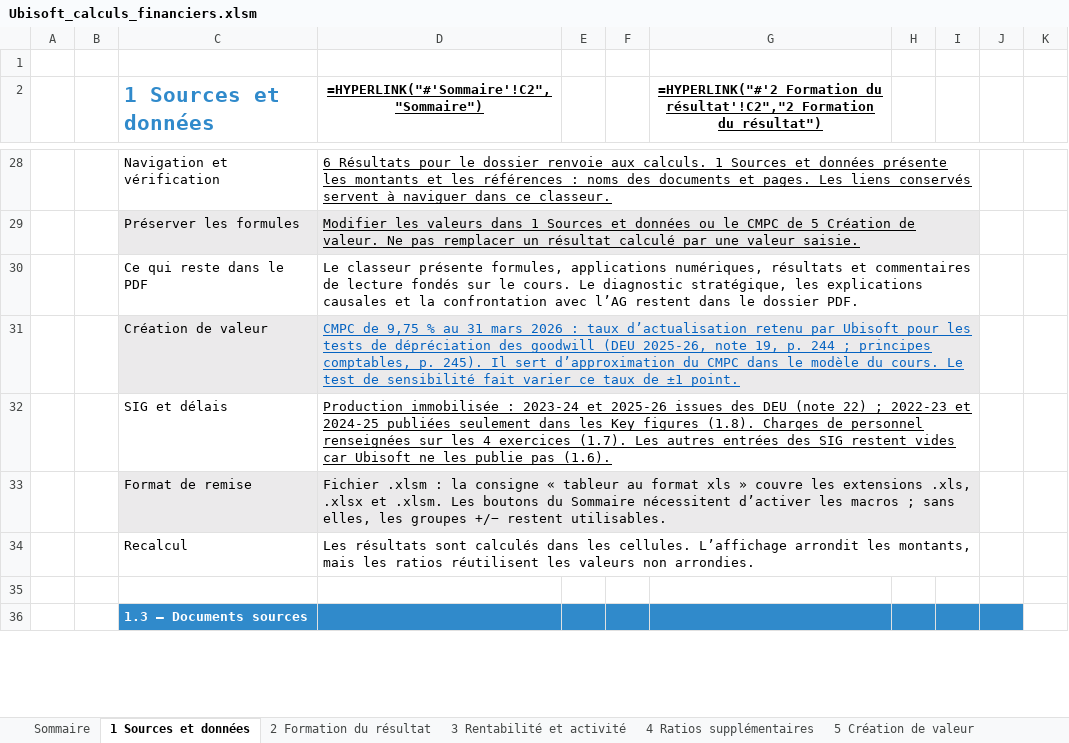
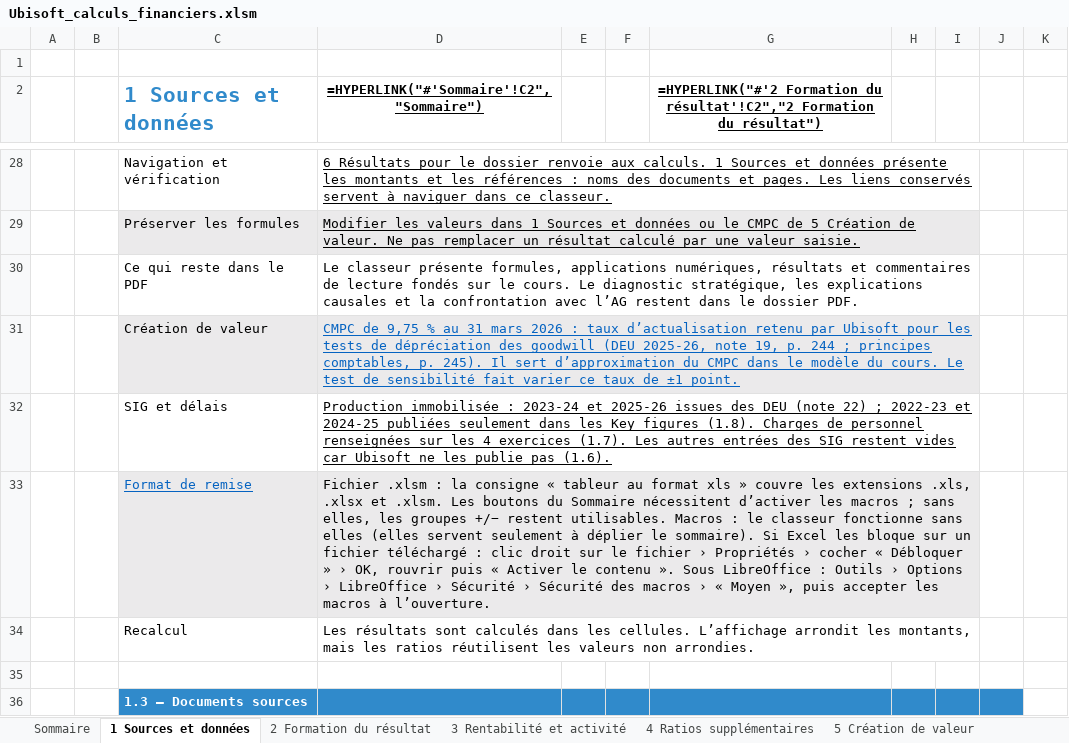
Before and after one commit to D35cc/Dossier-Ubisoft, an Excel workbook: classeur/Ubisoft_calculs_financiers.xlsm, sheet 1 Sources et données, drawn as a sheet; only a part is shown, gaps mark what is left out; values as stored, in another font and other column widths than the file's, no borders; formulas without a stored value are shown as written; the diff names each change by its address in the sheet, - before the commit and + after, or states it on an @@ line.

```diff
--- a/classeur/Ubisoft_calculs_financiers.xlsm (sheet 1 Sources et données)
+++ b/classeur/Ubisoft_calculs_financiers.xlsm (sheet 1 Sources et données)
@@ C33 underline: off → on, text colour: black → #0563C1 @@
-D33: …restent utilisables.
+D33: …restent utilisables. Macros : le classeur fonctionne sans elles (elles servent seulement à déplier le sommaire). Si Excel les bloque sur un fichier téléchargé : clic droit sur le fichier › Propriétés › cocher « Débloquer » › OK, rouvrir puis « Activer le contenu ». Sous LibreOffice : Outils › Options › LibreOffice › Sécurité › Sécurité des macros › « Moyen », puis accepter les macros à l’ouverture.
```
